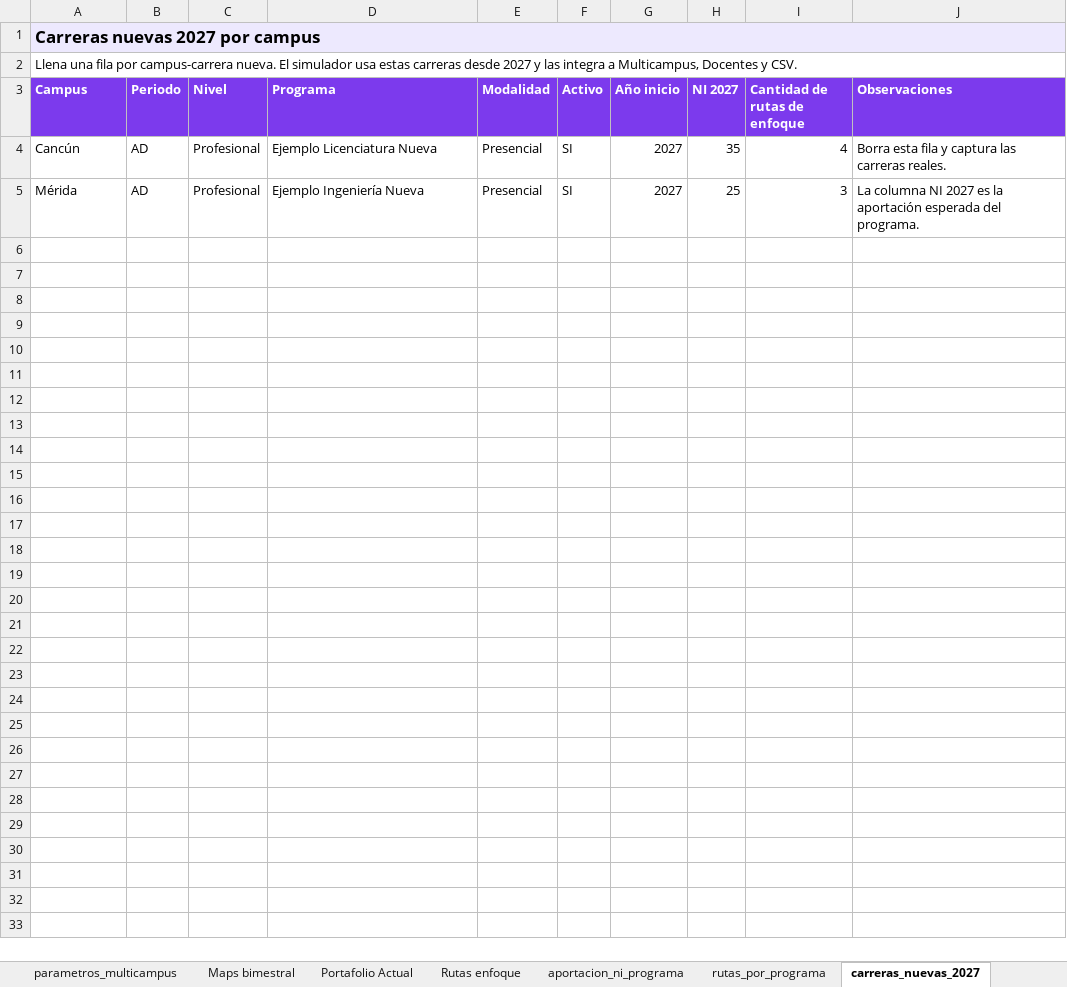
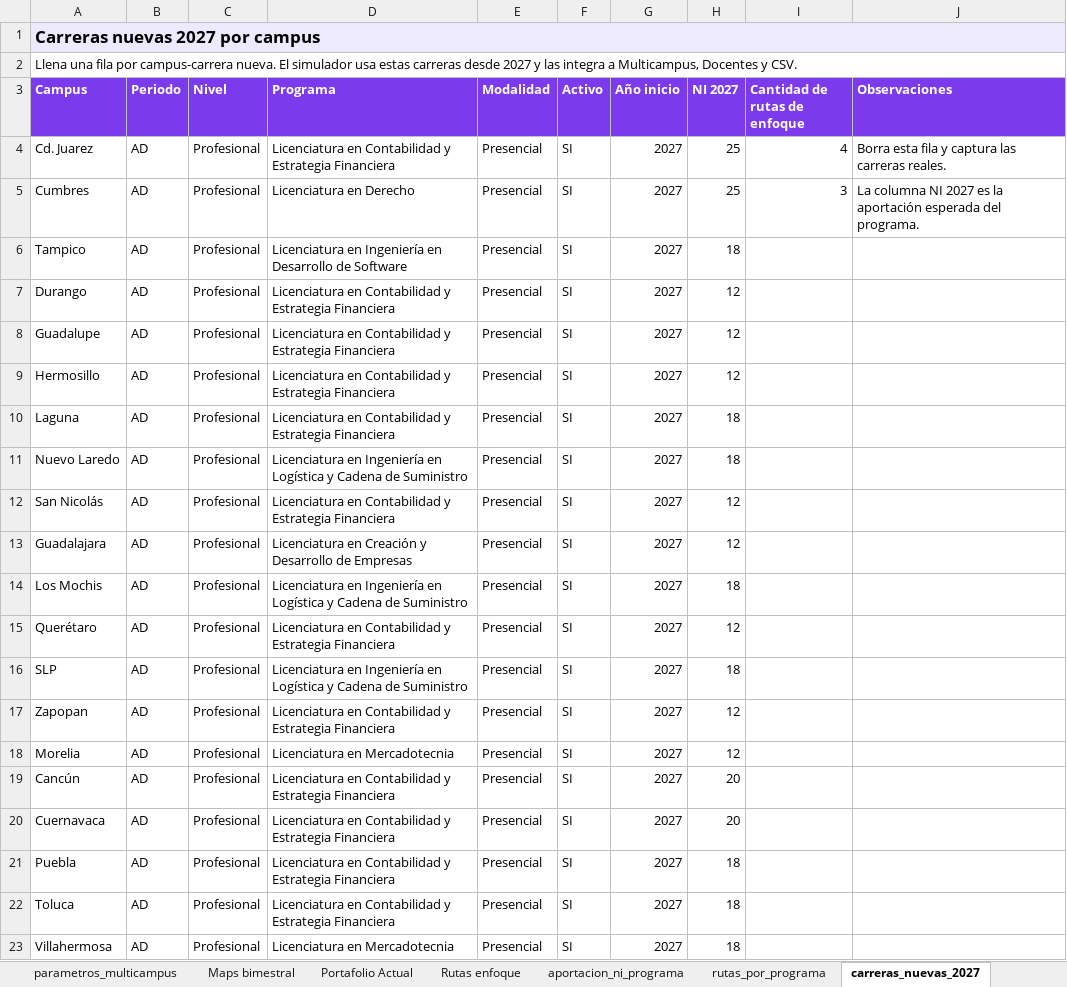
Before and after one commit to spmoHub/Simulador_Matricula_2045, an Excel workbook: modelo_simulador.xlsx, sheet carreras_nuevas_2027, drawn as a sheet; values as stored, in another font and other column widths than the file's, no borders; addresses are those after the commit; the diff names each change by its address in the sheet, - before the commit and + after, or states it on an @@ line.

Commit message:
Add files via upload

```diff
--- a/modelo_simulador.xlsx (sheet carreras_nuevas_2027)
+++ b/modelo_simulador.xlsx (sheet carreras_nuevas_2027)
+row 4: Cd. Juarez | AD | Profesional | Licenciatura en Contabilidad y Estrategia Financiera | Presencial | SI | 2027 | 25 | 4 | Borra esta fila y captura las carreras reales.
+row 5: Cumbres | AD | Profesional | Licenciatura en Derecho | Presencial | SI | 2027 | 25 | 3 | La columna NI 2027 es la aportación esperada del programa.
+row 6: Tampico | AD | Profesional | Licenciatura en Ingeniería en Desarrollo de Software | Presencial | SI | 2027 | 18
+row 7: Durango | AD | Profesional | Licenciatura en Contabilidad y Estrategia Financiera | Presencial | SI | 2027 | 12
+row 8: Guadalupe | AD | Profesional | Licenciatura en Contabilidad y Estrategia Financiera | Presencial | SI | 2027 | 12
+row 9: Hermosillo | AD | Profesional | Licenciatura en Contabilidad y Estrategia Financiera | Presencial | SI | 2027 | 12
+row 10: Laguna | AD | Profesional | Licenciatura en Contabilidad y Estrategia Financiera | Presencial | SI | 2027 | 18
+row 11: Nuevo Laredo | AD | Profesional | Licenciatura en Ingeniería en Logística y Cadena de Suministro | Presencial | SI | 2027 | 18
+row 12: San Nicolás | AD | Profesional | Licenciatura en Contabilidad y Estrategia Financiera | Presencial | SI | 2027 | 12
+row 13: Guadalajara | AD | Profesional | Licenciatura en Creación y Desarrollo de Empresas | Presencial | SI | 2027 | 12
+row 14: Los Mochis | AD | Profesional | Licenciatura en Ingeniería en Logística y Cadena de Suministro | Presencial | SI | 2027 | 18
+row 15: Querétaro | AD | Profesional | Licenciatura en Contabilidad y Estrategia Financiera | Presencial | SI | 2027 | 12
+row 16: SLP | AD | Profesional | Licenciatura en Ingeniería en Logística y Cadena de Suministro | Presencial | SI | 2027 | 18
+row 17: Zapopan | AD | Profesional | Licenciatura en Contabilidad y Estrategia Financiera | Presencial | SI | 2027 | 12
+row 18: Morelia | AD | Profesional | Licenciatura en Mercadotecnia | Presencial | SI | 2027 | 12
-D19 (Programa): Ejemplo Licenciatura Nueva
+D19 (Programa): Licenciatura en Contabilidad y Estrategia Financiera
-H19 (NI 2027): 35
+H19 (NI 2027): 20
-I19 (Cantidad de rutas de enfoque): 4
+I19 (Cantidad de rutas de enfoque): (empty)
-J19 (Observaciones): Borra esta fila y captura las carreras reales.
+J19 (Observaciones): (empty)
+row 20: Cuernavaca | AD | Profesional | Licenciatura en Contabilidad y Estrategia Financiera | Presencial | SI | 2027 | 20
+row 21: Puebla | AD | Profesional | Licenciatura en Contabilidad y Estrategia Financiera | Presencial | SI | 2027 | 18
+row 22: Toluca | AD | Profesional | Licenciatura en Contabilidad y Estrategia Financiera | Presencial | SI | 2027 | 18
-A23 (Campus): Mérida
+A23 (Campus): Villahermosa
-D23 (Programa): Ejemplo Ingeniería Nueva
+D23 (Programa): Licenciatura en Mercadotecnia
-H23 (NI 2027): 25
+H23 (NI 2027): 18
-I23 (Cantidad de rutas de enfoque): 3
+I23 (Cantidad de rutas de enfoque): (empty)
-J23 (Observaciones): La columna NI 2027 es la aportación esperada del programa.
+J23 (Observaciones): (empty)
```
Also changed, not shown: sheet base_ni_ri_2030_2040.
